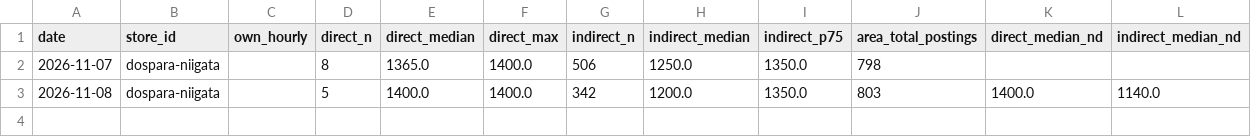
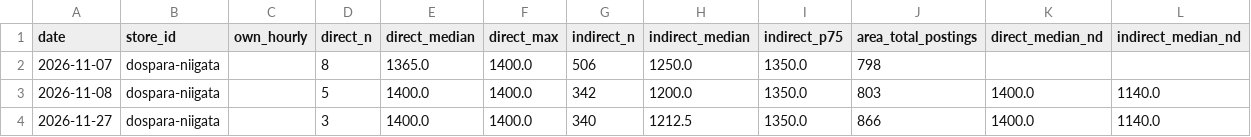
Before and after one commit to knoro-hue/HourlyWageSurvey, a CSV file: reports/dospara-niigata/history.csv, drawn as a sheet; the diff names each change by its address in the sheet, - before the commit and + after, or states it on an @@ line.

```diff
--- a/reports/dospara-niigata/history.csv
+++ b/reports/dospara-niigata/history.csv
+row 4: 2026-11-27 | dospara-niigata |  | 3 | 1400.0 | 1400.0 | 340 | 1212.5 | 1350.0 | 866 | 1400.0 | 1140.0
```
Also changed, not shown: docs/data/benefits.csv, reports/dospara-kumamoto/history.csv, 39 other files.
